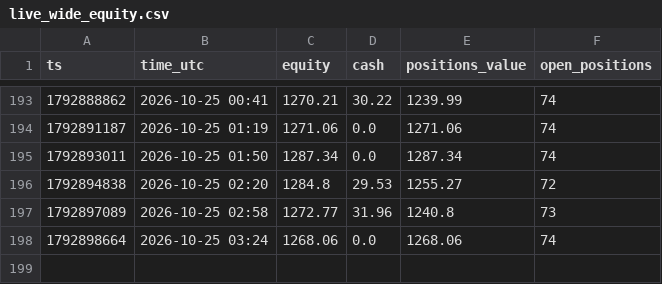
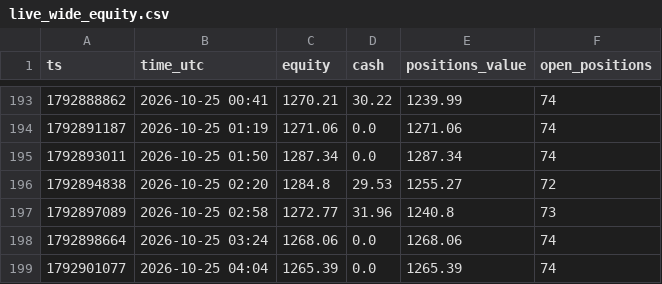
Before and after one commit to Duncan2k04/Polymarket-copybot, a CSV file: data/live_wide_equity.csv, drawn as a sheet; only a part is shown, gaps mark what is left out; the diff names each change by its address in the sheet, - before the commit and + after, or states it on an @@ line.

Commit message:
live run 2026-10-25T04:05Z

```diff
--- a/data/live_wide_equity.csv
+++ b/data/live_wide_equity.csv
+row 199: 1792901077 | 2026-10-25 04:04 | 1265.39 | 0.0 | 1265.39 | 74
```
Also changed, not shown: data/live_top5_equity.csv, 5 other files.
